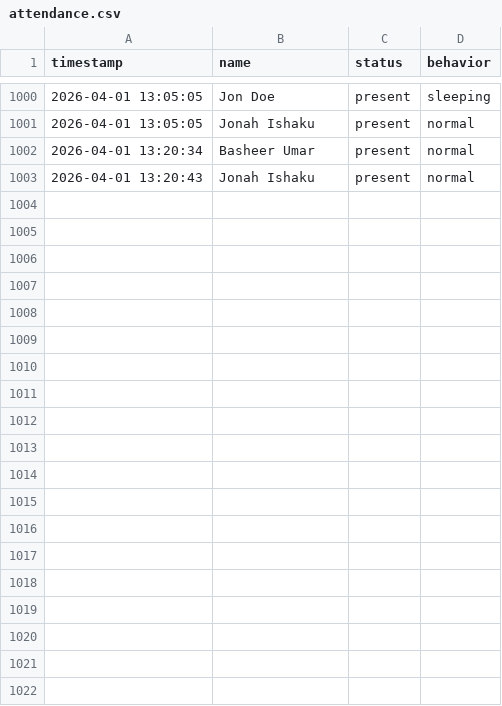
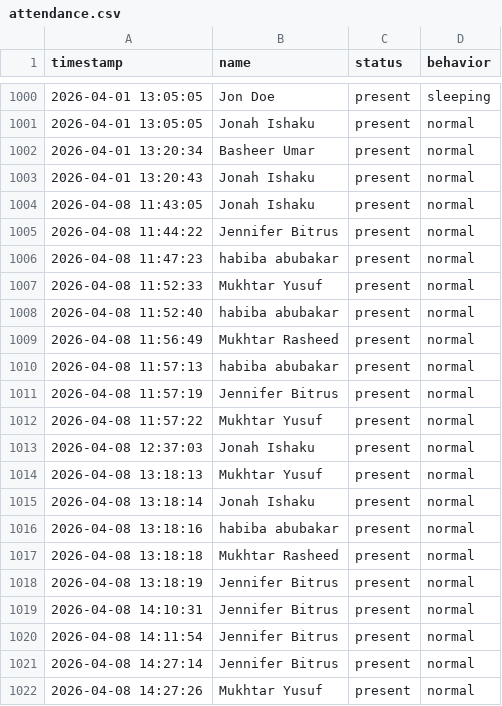
Before and after one commit to top-guy/smart_attendance, a CSV file: attendance.csv, drawn as a sheet; only a part is shown, gaps mark what is left out; the diff covers the shown part only; the diff names each change by its address in the sheet, - before the commit and + after, or states it on an @@ line.

Commit message:
feat: implement DNN face detection with CLAHE normalization and add student deletion functionality.

```diff
--- a/attendance.csv
+++ b/attendance.csv
+row 1004: 2026-04-08 11:43:05 | Jonah Ishaku | present | normal
+row 1005: 2026-04-08 11:44:22 | Jennifer Bitrus | present | normal
+row 1006: 2026-04-08 11:47:23 | habiba abubakar | present | normal
+row 1007: 2026-04-08 11:52:33 | Mukhtar Yusuf | present | normal
+row 1008: 2026-04-08 11:52:40 | habiba abubakar | present | normal
+row 1009: 2026-04-08 11:56:49 | Mukhtar Rasheed | present | normal
+row 1010: 2026-04-08 11:57:13 | habiba abubakar | present | normal
+row 1011: 2026-04-08 11:57:19 | Jennifer Bitrus | present | normal
+row 1012: 2026-04-08 11:57:22 | Mukhtar Yusuf | present | normal
+row 1013: 2026-04-08 12:37:03 | Jonah Ishaku | present | normal
+row 1014: 2026-04-08 13:18:13 | Mukhtar Yusuf | present | normal
+row 1015: 2026-04-08 13:18:14 | Jonah Ishaku | present | normal
+row 1016: 2026-04-08 13:18:16 | habiba abubakar | present | normal
+row 1017: 2026-04-08 13:18:18 | Mukhtar Rasheed | present | normal
+row 1018: 2026-04-08 13:18:19 | Jennifer Bitrus | present | normal
+row 1019: 2026-04-08 14:10:31 | Jennifer Bitrus | present | normal
+row 1020: 2026-04-08 14:11:54 | Jennifer Bitrus | present | normal
+row 1021: 2026-04-08 14:27:14 | Jennifer Bitrus | present | normal
+row 1022: 2026-04-08 14:27:26 | Mukhtar Yusuf | present | normal
```
Also changed, not shown: 14 added rows elsewhere in this file, 23 other files.
